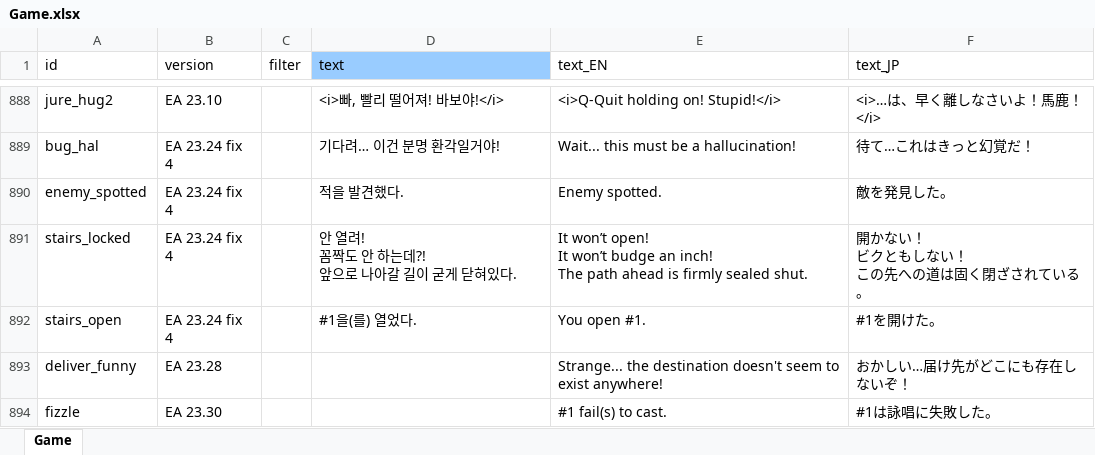
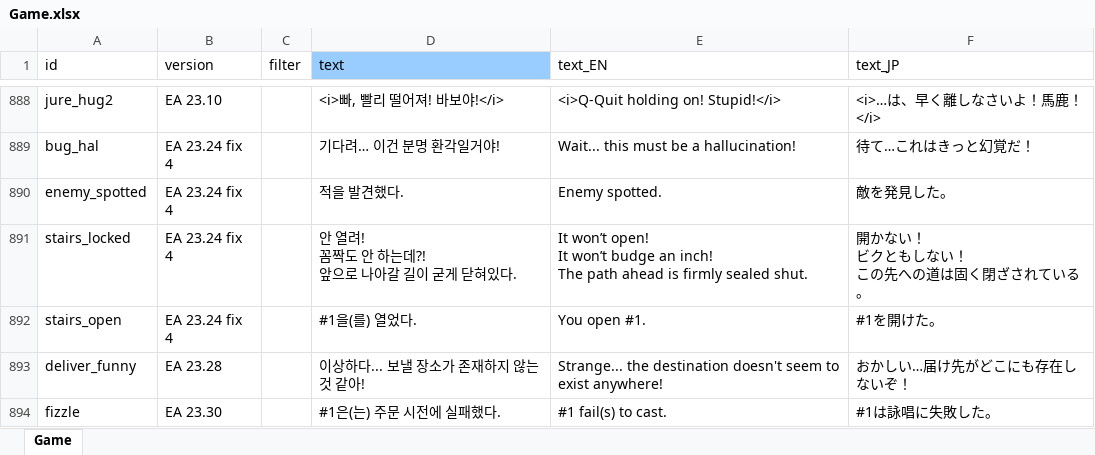
Before and after one commit to cinornu/Elin_KR, an Excel workbook: Mod_Korean/Lang/KR/Game/Game.xlsx, sheet Game, drawn as a sheet; only a part is shown, gaps mark what is left out; values as stored, in another font and other column widths than the file's, no borders; charts and pictures not drawn; the diff names each change by its address in the sheet, - before the commit and + after, or states it on an @@ line.

```diff
--- a/Mod_Korean/Lang/KR/Game/Game.xlsx (sheet Game)
+++ b/Mod_Korean/Lang/KR/Game/Game.xlsx (sheet Game)
-D893 (text): (empty)
+D893 (text): 이상하다... 보낼 장소가 존재하지 않는 것 같아!
-D894 (text): (empty)
+D894 (text): #1은(는) 주문 시전에 실패했다.
```
Also changed, not shown: charts or pictures, Mod_Korean/Lang/KR/Game/CharaText.xlsx, Mod_Korean/Lang/KR/Game/General.xlsx.
